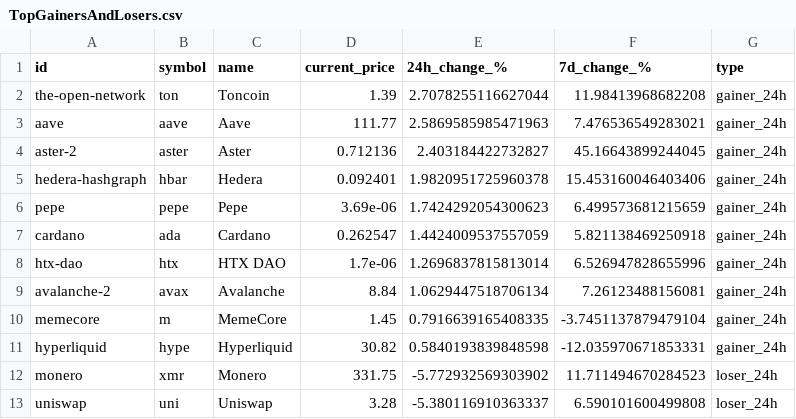
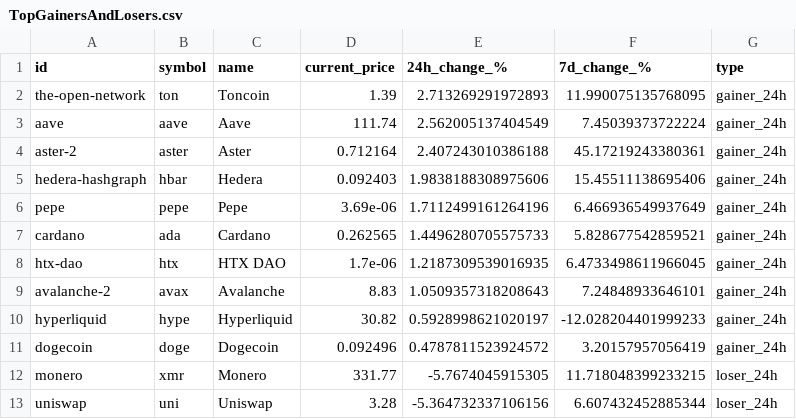
Before and after one commit to rfrm-dao/MarketDataResearch, a CSV file: TopGainersAndLosers.csv, drawn as a sheet; only a part is shown; the diff covers the shown part only.

```diff
--- a/TopGainersAndLosers.csv
+++ b/TopGainersAndLosers.csv
@@ -1,13 +1,13 @@
 id,symbol,name,current_price,24h_change_%,7d_change_%,type
-the-open-network,ton,Toncoin,1.39,2.7078255116627044,11.98413968682208,gainer_24h
-aave,aave,Aave,111.77,2.5869585985471963,7.476536549283021,gainer_24h
-aster-2,aster,Aster,0.712136,2.403184422732827,45.16643899244045,gainer_24h
-hedera-hashgraph,hbar,Hedera,0.092401,1.9820951725960378,15.453160046403406,gainer_24h
-pepe,pepe,Pepe,3.69e-06,1.7424292054300623,6.499573681215659,gainer_24h
-cardano,ada,Cardano,0.262547,1.4424009537557059,5.821138469250918,gainer_24h
-htx-dao,htx,HTX DAO,1.7e-06,1.2696837815813014,6.526947828655996,gainer_24h
-avalanche-2,avax,Avalanche,8.84,1.0629447518706134,7.26123488156081,gainer_24h
-memecore,m,MemeCore,1.45,0.7916639165408335,-3.7451137879479104,gainer_24h
-hyperliquid,hype,Hyperliquid,30.82,0.5840193839848598,-12.035970671853331,gainer_24h
-monero,xmr,Monero,331.75,-5.772932569303902,11.711494670284523,loser_24h
-uniswap,uni,Uniswap,3.28,-5.380116910363337,6.590101600499808,loser_24h
+the-open-network,ton,Toncoin,1.39,2.713269291972893,11.990075135768095,gainer_24h
+aave,aave,Aave,111.74,2.562005137404549,7.45039373722224,gainer_24h
+aster-2,aster,Aster,0.712164,2.407243010386188,45.17219243380361,gainer_24h
+hedera-hashgraph,hbar,Hedera,0.092403,1.9838188308975606,15.45511138695406,gainer_24h
+pepe,pepe,Pepe,3.69e-06,1.7112499161264196,6.466936549937649,gainer_24h
+cardano,ada,Cardano,0.262565,1.4496280705575733,5.828677542859521,gainer_24h
+htx-dao,htx,HTX DAO,1.7e-06,1.2187309539016935,6.4733498611966045,gainer_24h
+avalanche-2,avax,Avalanche,8.83,1.0509357318208643,7.24848933646101,gainer_24h
+hyperliquid,hype,Hyperliquid,30.82,0.5928998621020197,-12.028204401999233,gainer_24h
+dogecoin,doge,Dogecoin,0.092496,0.4787811523924572,3.20157957056419,gainer_24h
+monero,xmr,Monero,331.77,-5.7674045915305,11.718048399233215,loser_24h
+uniswap,uni,Uniswap,3.28,-5.364732337106156,6.607432452885344,loser_24h
```
Also changed, not shown: 3 added rows, 3 removed rows and 65 edited cells elsewhere in this file.
